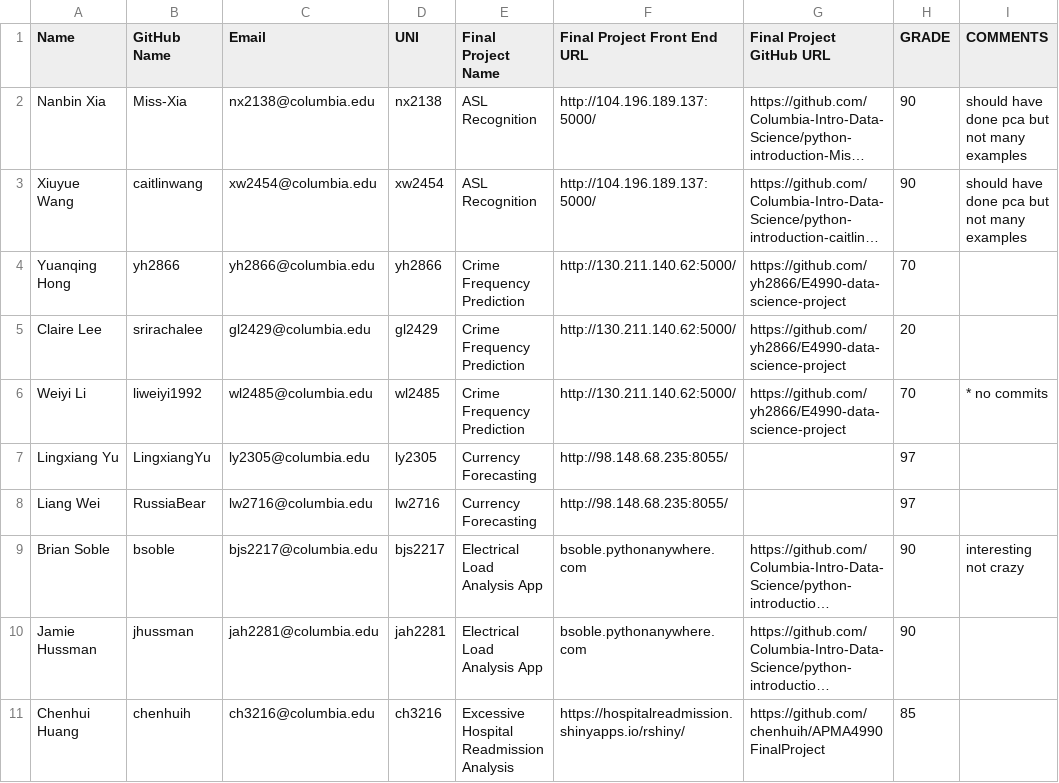
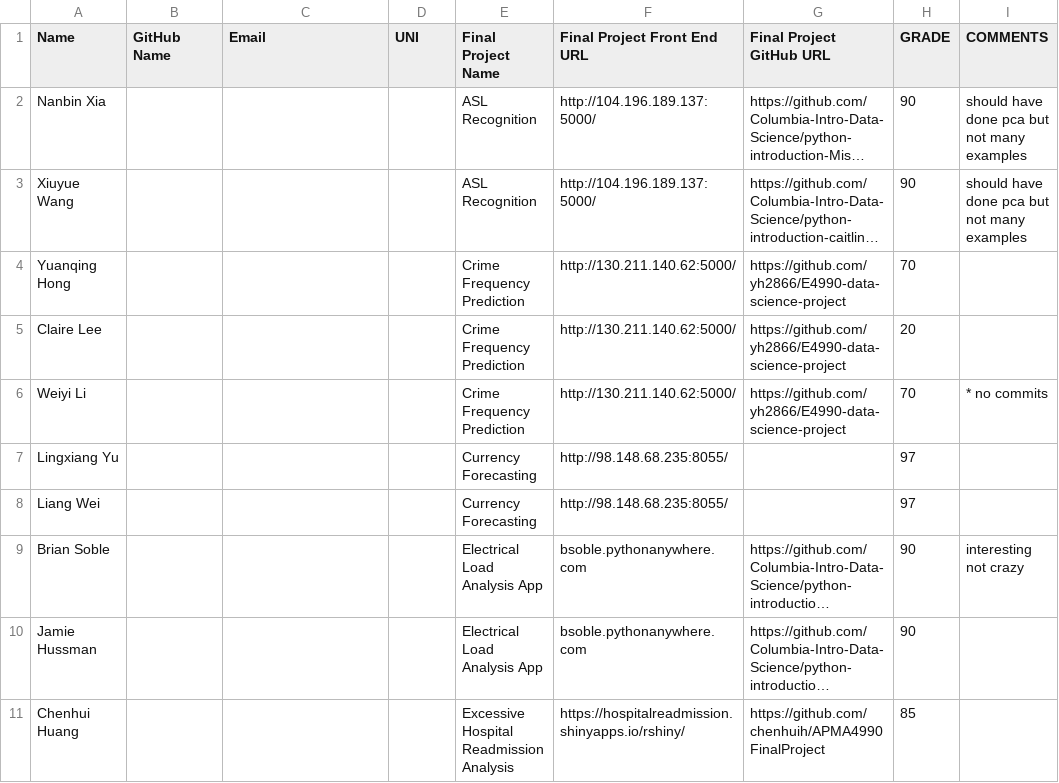
Before and after one commit to Columbia-Intro-Data-Science/APMAE4990-, a CSV file: data/finaprojects.csv, drawn as a sheet; only a part is shown; long unchanged cells end in …; the diff covers the shown part only; the diff names each change by its address in the sheet, - before the commit and + after, or states it on an @@ line.

Commit message:
updated csv

```diff
--- a/data/finaprojects.csv
+++ b/data/finaprojects.csv
-B2 (GitHub Name): Miss-Xia
+B2 (GitHub Name): (empty)
-C2 (Email): nx2138@columbia.edu
+C2 (Email): (empty)
-D2 (UNI): nx2138
+D2 (UNI): (empty)
-B3 (GitHub Name): caitlinwang
+B3 (GitHub Name): (empty)
-C3 (Email): xw2454@columbia.edu
+C3 (Email): (empty)
-D3 (UNI): xw2454
+D3 (UNI): (empty)
-B4 (GitHub Name): yh2866
+B4 (GitHub Name): (empty)
-C4 (Email): yh2866@columbia.edu
+C4 (Email): (empty)
-D4 (UNI): yh2866
+D4 (UNI): (empty)
-B5 (GitHub Name): srirachalee
+B5 (GitHub Name): (empty)
-C5 (Email): gl2429@columbia.edu
+C5 (Email): (empty)
-D5 (UNI): gl2429
+D5 (UNI): (empty)
-B6 (GitHub Name): liweiyi1992
+B6 (GitHub Name): (empty)
-C6 (Email): wl2485@columbia.edu
+C6 (Email): (empty)
-D6 (UNI): wl2485
+D6 (UNI): (empty)
-B7 (GitHub Name): LingxiangYu
+B7 (GitHub Name): (empty)
-C7 (Email): ly2305@columbia.edu
+C7 (Email): (empty)
-D7 (UNI): ly2305
+D7 (UNI): (empty)
-B8 (GitHub Name): RussiaBear
+B8 (GitHub Name): (empty)
-C8 (Email): lw2716@columbia.edu
+C8 (Email): (empty)
-D8 (UNI): lw2716
+D8 (UNI): (empty)
-B9 (GitHub Name): bsoble
+B9 (GitHub Name): (empty)
-C9 (Email): bjs2217@columbia.edu
+C9 (Email): (empty)
-D9 (UNI): bjs2217
+D9 (UNI): (empty)
-B10 (GitHub Name): jhussman
+B10 (GitHub Name): (empty)
-C10 (Email): jah2281@columbia.edu
+C10 (Email): (empty)
-D10 (UNI): jah2281
+D10 (UNI): (empty)
-B11 (GitHub Name): chenhuih
+B11 (GitHub Name): (empty)
-C11 (Email): ch3216@columbia.edu
+C11 (Email): (empty)
-D11 (UNI): ch3216
+D11 (UNI): (empty)
```
Also changed, not shown: 3 edited cells elsewhere in this file.
